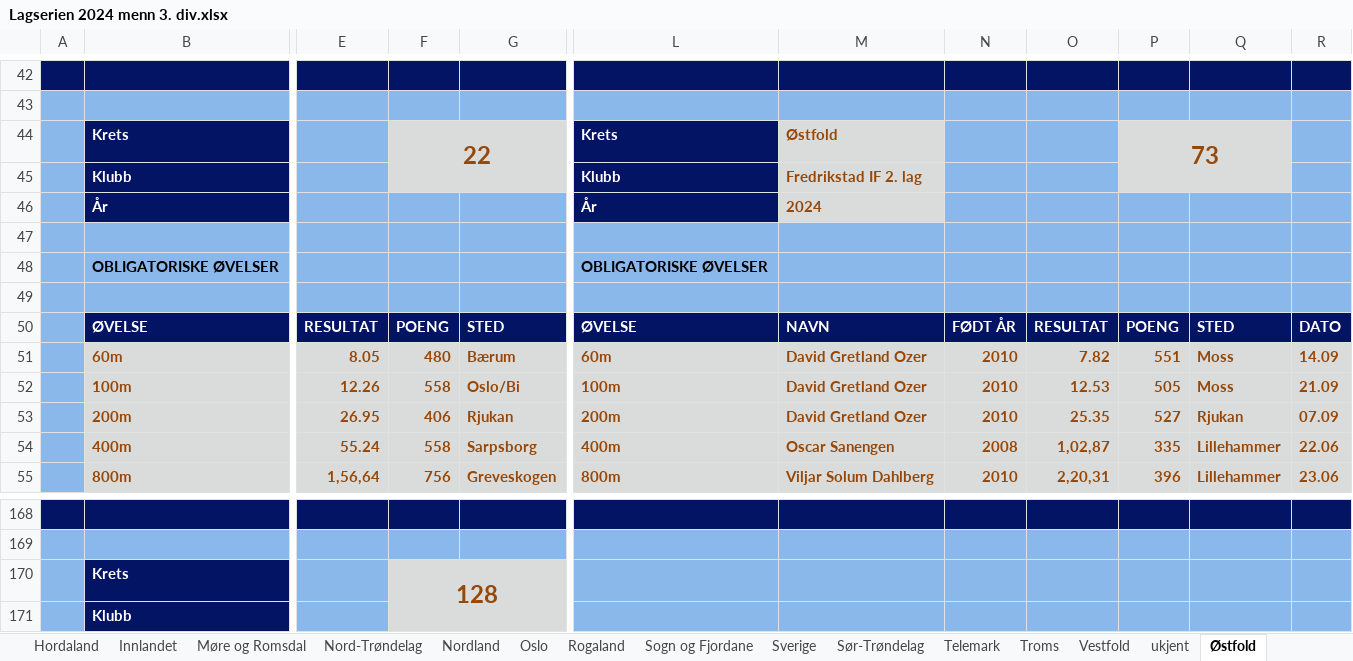
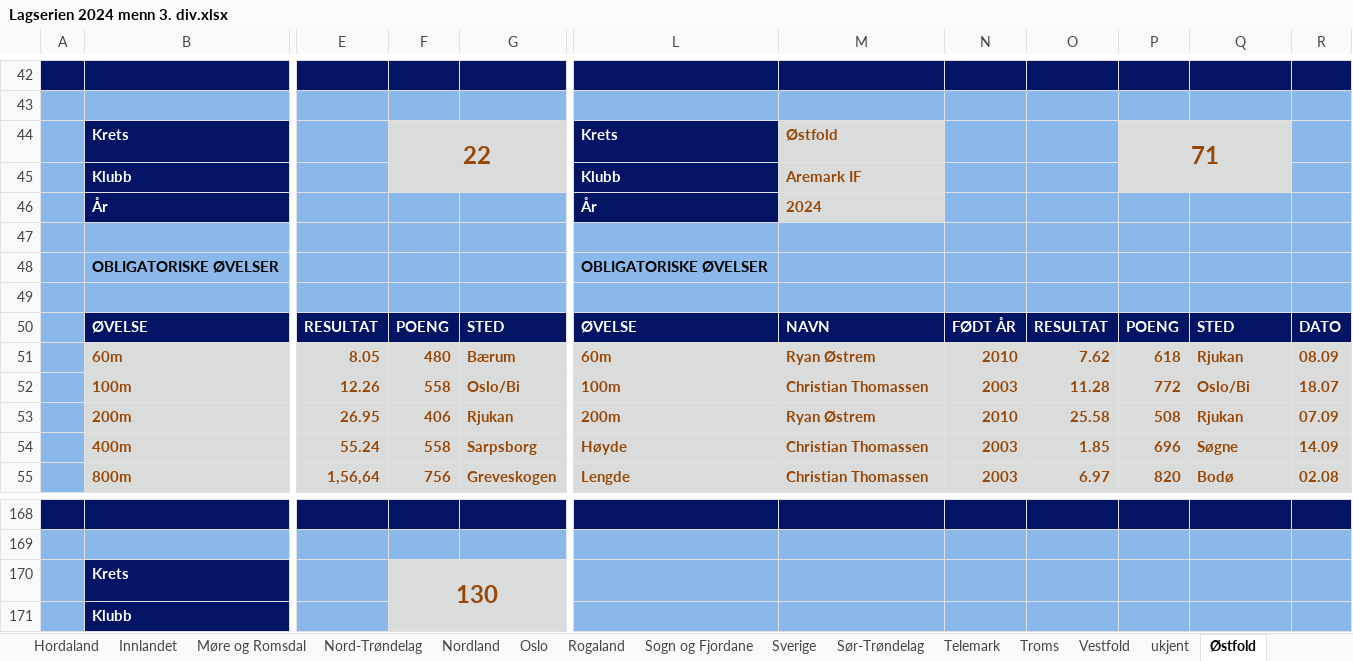
Before and after one commit to perellef/Seriekalkulator-Friidrett, an Excel workbook: output/Lagserien 2024 menn 3. div.xlsx, sheet Østfold, drawn as a sheet; only a part is shown, gaps mark what is left out; values as stored, in another font and other column widths than the file's, no borders; the diff covers the shown part only; the diff names each change by its address in the sheet, - before the commit and + after, or states it on an @@ line.

```diff
--- a/output/Lagserien 2024 menn 3. div.xlsx (sheet Østfold)
+++ b/output/Lagserien 2024 menn 3. div.xlsx (sheet Østfold)
-P44: 73
+P44: 71
-M45: Fredrikstad IF 2. lag
+M45: Aremark IF
-M51: David Gretland Ozer
+M51: Ryan Østrem
-O51: 7.82
+O51: 7.62
-P51: 551
+P51: 618
-Q51: Moss
+Q51: Rjukan
-R51: 14.09
+R51: 08.09
-M52: David Gretland Ozer
+M52: Christian Thomassen
-N52: 2010
+N52: 2003
-O52: 12.53
+O52: 11.28
-P52: 505
+P52: 772
-Q52: Moss
+Q52: Oslo/Bi
-R52: 21.09
+R52: 18.07
-M53: David Gretland Ozer
+M53: Ryan Østrem
-O53: 25.35
+O53: 25.58
-P53: 527
+P53: 508
-L54: 400m
+L54: Høyde
-M54: Oscar Sanengen
+M54: Christian Thomassen
-N54: 2008
+N54: 2003
-O54: 1,02,87
+O54: 1.85
-P54: 335
+P54: 696
-Q54: Lillehammer
+Q54: Søgne
-R54: 22.06
+R54: 14.09
-L55: 800m
+L55: Lengde
-M55: Viljar Solum Dahlberg
+M55: Christian Thomassen
-N55: 2010
+N55: 2003
-O55: 2,20,31
+O55: 6.97
-P55: 396
+P55: 820
-Q55: Lillehammer
+Q55: Bodø
-R55: 23.06
+R55: 02.08
-F170: 128
+F170: 130
```
Also changed, not shown: 255 edited cells elsewhere in this sheet, sheet Akershus, sheet Hordaland, sheet Rogaland, sheet Innlandet, sheet Møre og Romsdal, sheet Tabell, 10 more sheets, output/Lagserien 2024 1-2. div.xlsx, output/Lagserien 2024 kvinner 3. div.xlsx, 6 other files.
